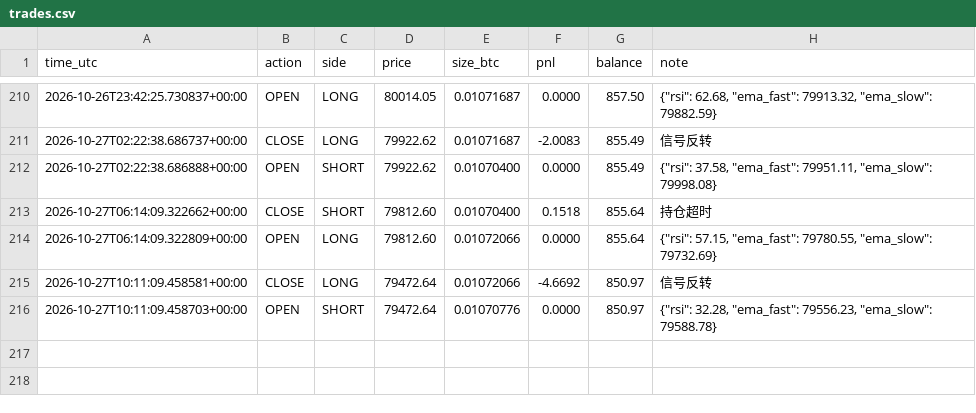
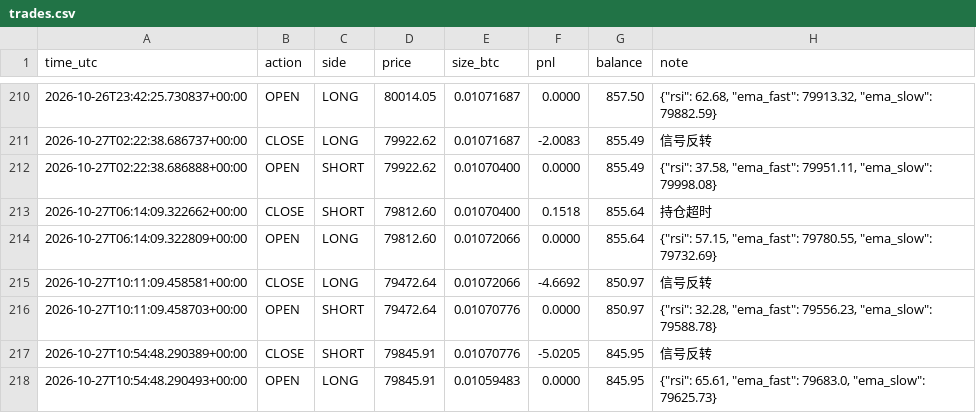
Before and after one commit to kk668900/btc-paper-bot, a CSV file: trades.csv, drawn as a sheet; only a part is shown, gaps mark what is left out; the diff names each change by its address in the sheet, - before the commit and + after, or states it on an @@ line.

```diff
--- a/trades.csv
+++ b/trades.csv
+row 217: 2026-10-27T10:54:48.290389+00:00 | CLOSE | SHORT | 79845.91 | 0.01070776 | -5.0205 | 845.95 | 信号反转
+row 218: 2026-10-27T10:54:48.290493+00:00 | OPEN | LONG | 79845.91 | 0.01059483 | 0.0000 | 845.95 | {"rsi": 65.61, "ema_fast": 79683.0, "ema_slow": 79625.73}
```
Also changed, not shown: 1 other file.
